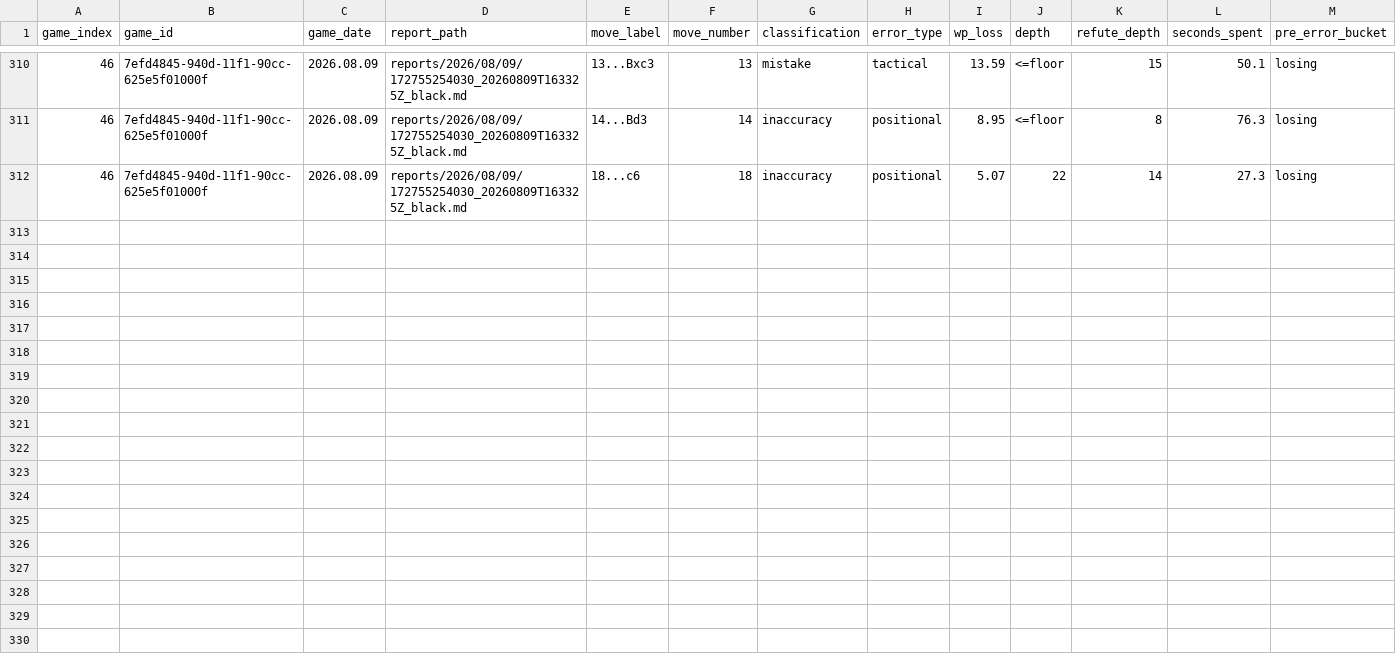
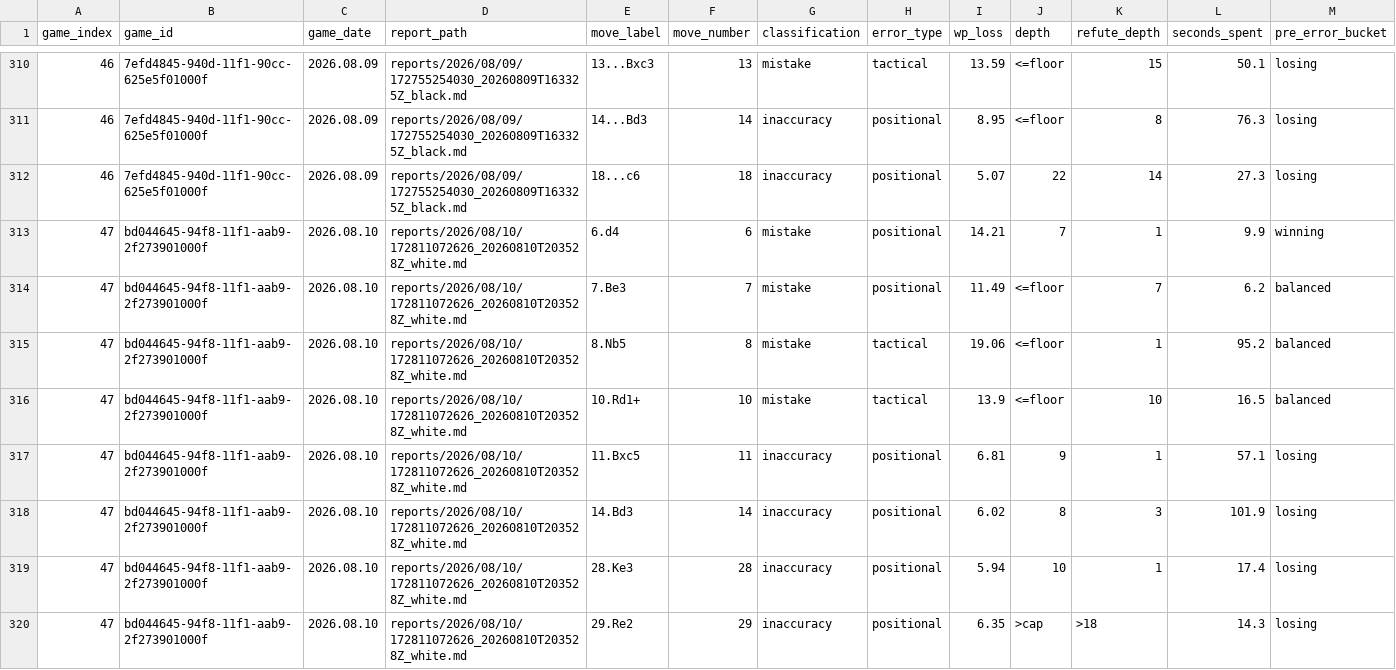
Before and after one commit to DanielKetterer/chess, a CSV file: blunder_report.csv, drawn as a sheet; only a part is shown, gaps mark what is left out; rows hold the shown columns only; the diff names each change by its address in the sheet, - before the commit and + after, or states it on an @@ line.

```diff
--- a/blunder_report.csv
+++ b/blunder_report.csv
+row 313: 47 | bd044645-94f8-11f1-aab9-2f273901000f | 2026.08.10 | reports/2026/08/10/172811072626_20260810T203528Z_white.md | 6.d4 | 6 | mistake | positional | 14.21 | 7 | 1 | 9.9 | winning
+row 314: 47 | bd044645-94f8-11f1-aab9-2f273901000f | 2026.08.10 | reports/2026/08/10/172811072626_20260810T203528Z_white.md | 7.Be3 | 7 | mistake | positional | 11.49 | <=floor | 7 | 6.2 | balanced
+row 315: 47 | bd044645-94f8-11f1-aab9-2f273901000f | 2026.08.10 | reports/2026/08/10/172811072626_20260810T203528Z_white.md | 8.Nb5 | 8 | mistake | tactical | 19.06 | <=floor | 1 | 95.2 | balanced
+row 316: 47 | bd044645-94f8-11f1-aab9-2f273901000f | 2026.08.10 | reports/2026/08/10/172811072626_20260810T203528Z_white.md | 10.Rd1+ | 10 | mistake | tactical | 13.9 | <=floor | 10 | 16.5 | balanced
+row 317: 47 | bd044645-94f8-11f1-aab9-2f273901000f | 2026.08.10 | reports/2026/08/10/172811072626_20260810T203528Z_white.md | 11.Bxc5 | 11 | inaccuracy | positional | 6.81 | 9 | 1 | 57.1 | losing
+row 318: 47 | bd044645-94f8-11f1-aab9-2f273901000f | 2026.08.10 | reports/2026/08/10/172811072626_20260810T203528Z_white.md | 14.Bd3 | 14 | inaccuracy | positional | 6.02 | 8 | 3 | 101.9 | losing
+row 319: 47 | bd044645-94f8-11f1-aab9-2f273901000f | 2026.08.10 | reports/2026/08/10/172811072626_20260810T203528Z_white.md | 28.Ke3 | 28 | inaccuracy | positional | 5.94 | 10 | 1 | 17.4 | losing
+row 320: 47 | bd044645-94f8-11f1-aab9-2f273901000f | 2026.08.10 | reports/2026/08/10/172811072626_20260810T203528Z_white.md | 29.Re2 | 29 | inaccuracy | positional | 6.35 | >cap | >18 | 14.3 | losing
```
Also changed, not shown: 2 other files.
